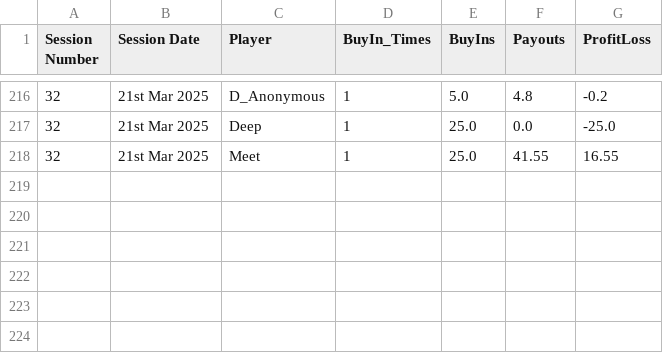
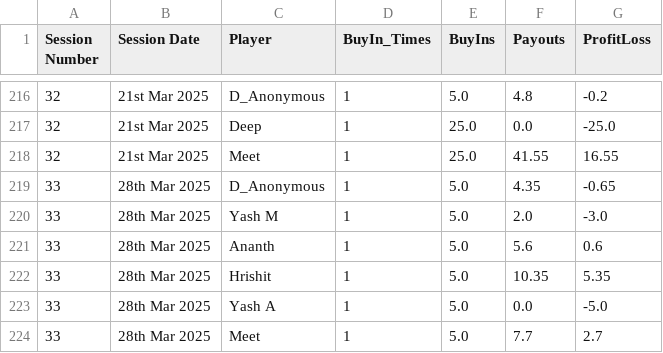
Before and after one commit to meet989898/Poker-Stats, a CSV file: player_statistics_by_session.csv, drawn as a sheet; only a part is shown, gaps mark what is left out.

Commit message:
Updated Stats - 28th March 2025

```diff
--- a/player_statistics_by_session.csv
+++ b/player_statistics_by_session.csv
@@ -218 +218,7 @@ Session Number,Session Date,Player,BuyIn_Times,BuyIns,Payouts,ProfitLoss
 32,21st Mar 2025,Meet,1,25.0,41.55,16.55
+33,28th Mar 2025,D_Anonymous,1,5.0,4.35,-0.65
+33,28th Mar 2025,Yash M,1,5.0,2.0,-3.0
+33,28th Mar 2025,Ananth,1,5.0,5.6,0.6
+33,28th Mar 2025,Hrishit,1,5.0,10.35,5.35
+33,28th Mar 2025,Yash A,1,5.0,0.0,-5.0
+33,28th Mar 2025,Meet,1,5.0,7.7,2.7
```
